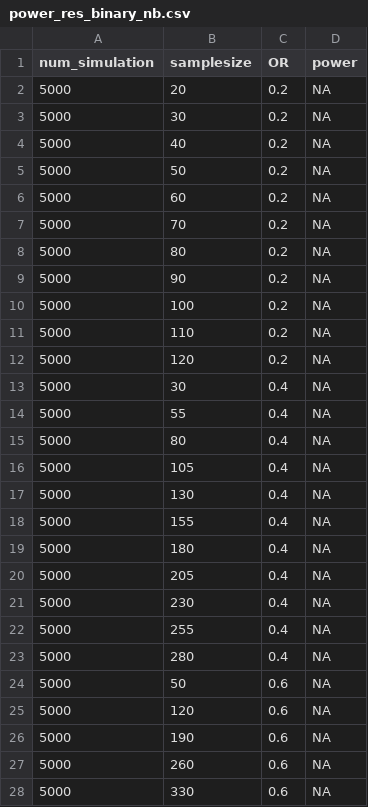
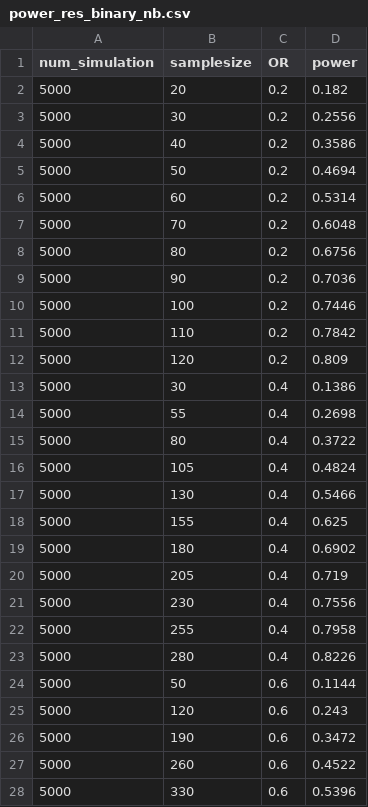
Before and after one commit to QiHongchao/SampleSizeCalculation_MAP_publication, a CSV file: binary/results/power_res_binary_nb.csv, drawn as a sheet; only a part is shown; the diff covers the shown part only.

Commit message:
update results

```diff
--- a/binary/results/power_res_binary_nb.csv
+++ b/binary/results/power_res_binary_nb.csv
@@ -1,28 +1,28 @@
 "num_simulation","samplesize","OR","power"
-5000,20,0.2,NA
-5000,30,0.2,NA
-5000,40,0.2,NA
-5000,50,0.2,NA
-5000,60,0.2,NA
-5000,70,0.2,NA
-5000,80,0.2,NA
-5000,90,0.2,NA
-5000,100,0.2,NA
-5000,110,0.2,NA
-5000,120,0.2,NA
-5000,30,0.4,NA
-5000,55,0.4,NA
-5000,80,0.4,NA
-5000,105,0.4,NA
-5000,130,0.4,NA
-5000,155,0.4,NA
-5000,180,0.4,NA
-5000,205,0.4,NA
-5000,230,0.4,NA
-5000,255,0.4,NA
-5000,280,0.4,NA
-5000,50,0.6,NA
-5000,120,0.6,NA
-5000,190,0.6,NA
-5000,260,0.6,NA
-5000,330,0.6,NA
+5000,20,0.2,0.182
+5000,30,0.2,0.2556
+5000,40,0.2,0.3586
+5000,50,0.2,0.4694
+5000,60,0.2,0.5314
+5000,70,0.2,0.6048
+5000,80,0.2,0.6756
+5000,90,0.2,0.7036
+5000,100,0.2,0.7446
+5000,110,0.2,0.7842
+5000,120,0.2,0.809
+5000,30,0.4,0.1386
+5000,55,0.4,0.2698
+5000,80,0.4,0.3722
+5000,105,0.4,0.4824
+5000,130,0.4,0.5466
+5000,155,0.4,0.625
+5000,180,0.4,0.6902
+5000,205,0.4,0.719
+5000,230,0.4,0.7556
+5000,255,0.4,0.7958
+5000,280,0.4,0.8226
+5000,50,0.6,0.1144
+5000,120,0.6,0.243
+5000,190,0.6,0.3472
+5000,260,0.6,0.4522
+5000,330,0.6,0.5396
```
Also changed, not shown: 17 edited cells elsewhere in this file, 15 other files.
